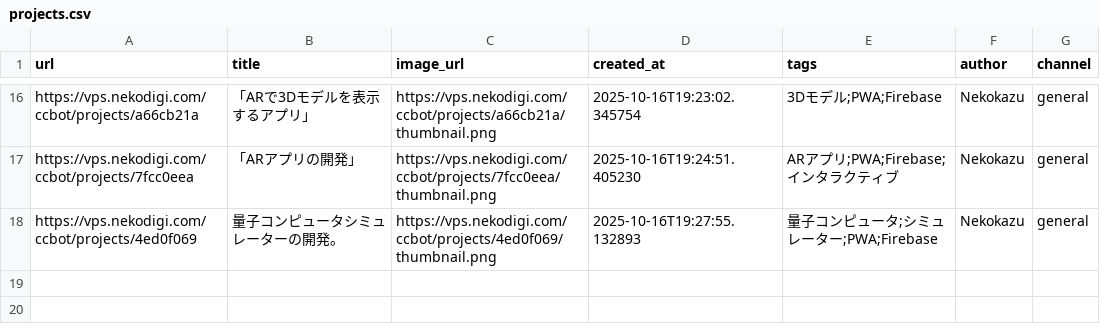
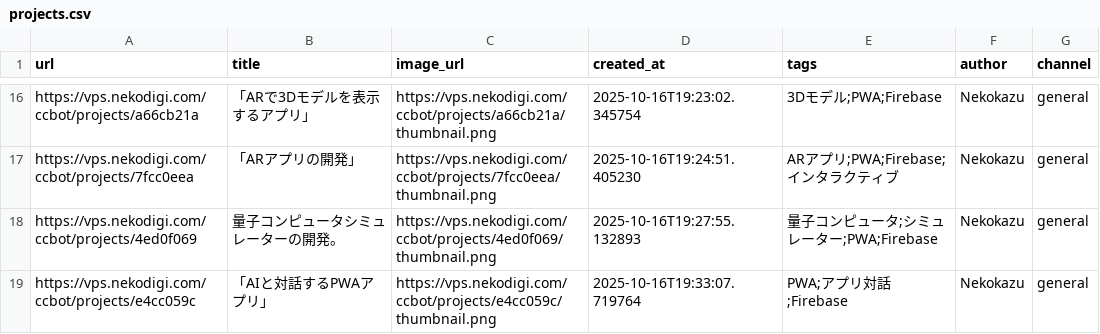
Before and after one commit to Nekodigi/ccbot-vps-deploy, a CSV file: projects/projects.csv, drawn as a sheet; only a part is shown, gaps mark what is left out; the diff names each change by its address in the sheet, - before the commit and + after, or states it on an @@ line.

Commit message:
Update: 「AIと対話するPWAアプリ」

```diff
--- a/projects/projects.csv
+++ b/projects/projects.csv
+row 19: https://vps.nekodigi.com/ccbot/projects/e4cc059c | 「AIと対話するPWAアプリ」 | https://vps.nekodigi.com/ccbot/projects/e4cc059c/thumbnail.png | 2025-10-16T19:33:07.719764 | PWA;アプリ対話;Firebase | Nekokazu | general
```
Also changed, not shown: 39 other files.
